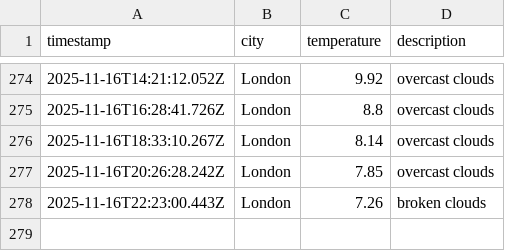
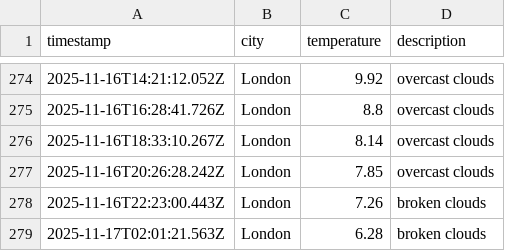
Before and after one commit to moniafavaro/dataops-javascript, a CSV file: data/weather_log.csv, drawn as a sheet; only a part is shown, gaps mark what is left out.

```diff
--- a/data/weather_log.csv
+++ b/data/weather_log.csv
@@ -278 +278,2 @@ timestamp,city,temperature,description
 2025-11-16T22:23:00.443Z,London,7.26,broken clouds
+2025-11-17T02:01:21.563Z,London,6.28,broken clouds
```
Also changed, not shown: 1 other file.
